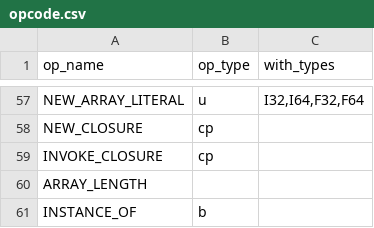
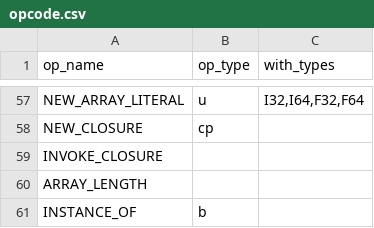
Before and after one commit to YanjieHe/flint-vm, a CSV file: scripts/opcode.csv, drawn as a sheet; only a part is shown, gaps mark what is left out.

```diff
--- a/scripts/opcode.csv
+++ b/scripts/opcode.csv
@@ -58,3 +58,3 @@ NEW_ARRAY_LITERAL,u,"I32,I64,F32,F64"
 NEW_CLOSURE,cp,
-INVOKE_CLOSURE,cp,
+INVOKE_CLOSURE,,
 ARRAY_LENGTH,,
```
Also changed, not shown: 6 other files.
